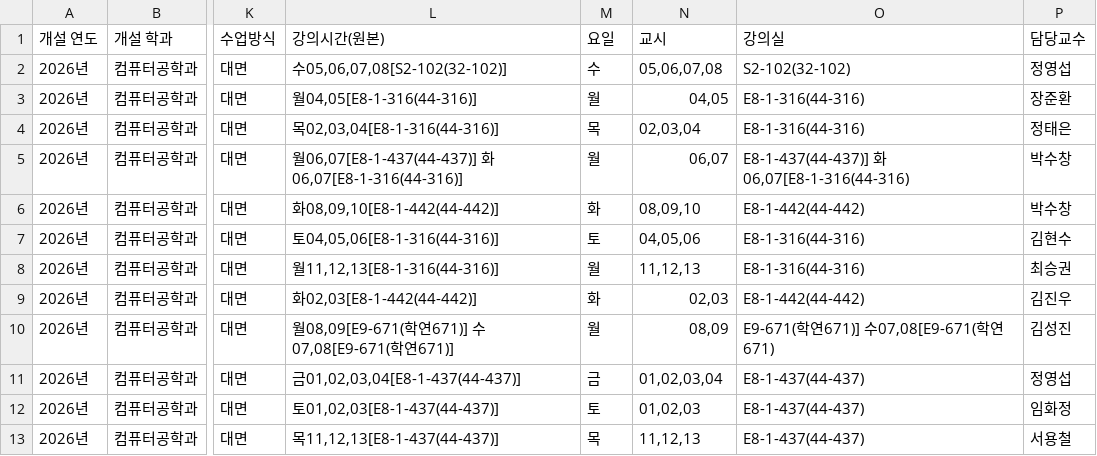
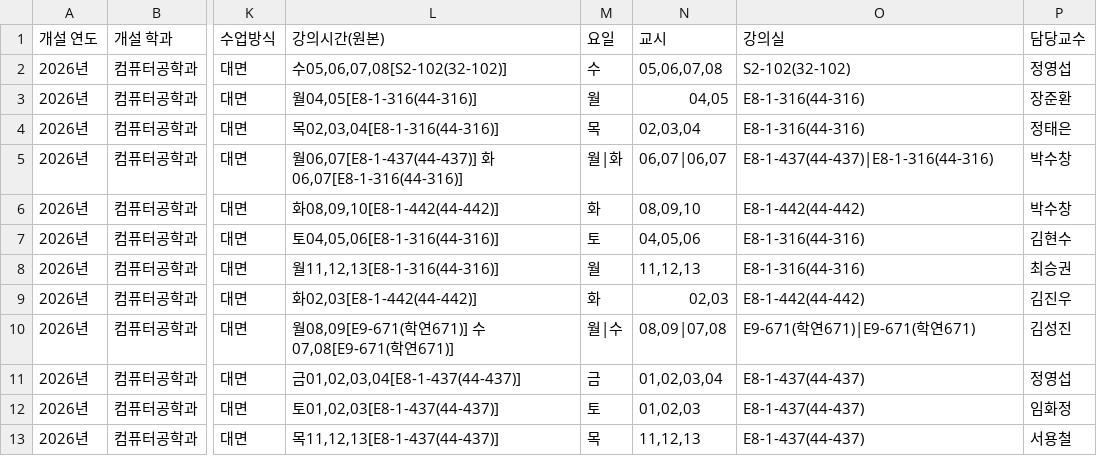
Before and after one commit to leeyunji80/OSS_Timetable-Chatbot, a CSV file: data_processor/lectures_database.csv, drawn as a sheet; only a part is shown, gaps mark what is left out; the diff names each change by its address in the sheet, - before the commit and + after, or states it on an @@ line.

Commit message:
Add: 다중 요일, 교시, 강의실 분류 추가(#11)

```diff
--- a/data_processor/lectures_database.csv
+++ b/data_processor/lectures_database.csv
-M5 (요일): 월
+M5 (요일): 월|화
-N5 (교시): 06,07
+N5 (교시): 06,07|06,07
-O5 (강의실): E8-1-437(44-437)] 화06,07[E8-1-316(44-316)
+O5 (강의실): E8-1-437(44-437)|E8-1-316(44-316)
-M10 (요일): 월
+M10 (요일): 월|수
-N10 (교시): 08,09
+N10 (교시): 08,09|07,08
-O10 (강의실): E9-671(학연671)] 수07,08[E9-671(학연671)
+O10 (강의실): E9-671(학연671)|E9-671(학연671)
```
